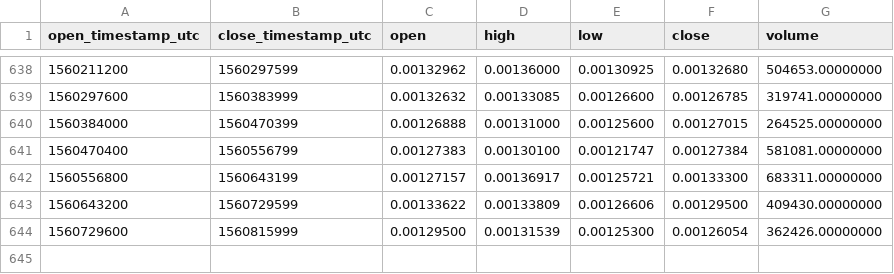
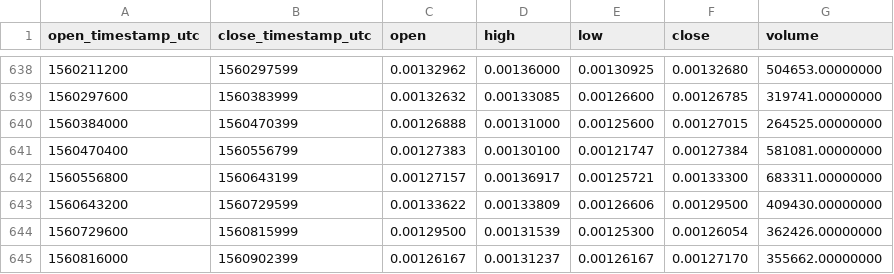
Before and after one commit to cryptobigbro/binance-ZRXETH, a CSV file: binance-ZRXETH-1d.csv, drawn as a sheet; only a part is shown, gaps mark what is left out.

Commit message:
Update OHLCV data.

```diff
--- a/binance-ZRXETH-1d.csv
+++ b/binance-ZRXETH-1d.csv
@@ -644 +644,2 @@ open_timestamp_utc,close_timestamp_utc,open,high,low,close,volume
 1560729600,1560815999,0.00129500,0.00131539,0.00125300,0.00126054,362426.00000000
+1560816000,1560902399,0.00126167,0.00131237,0.00126167,0.00127170,355662.00000000
```
Also changed, not shown: 1 other file.
